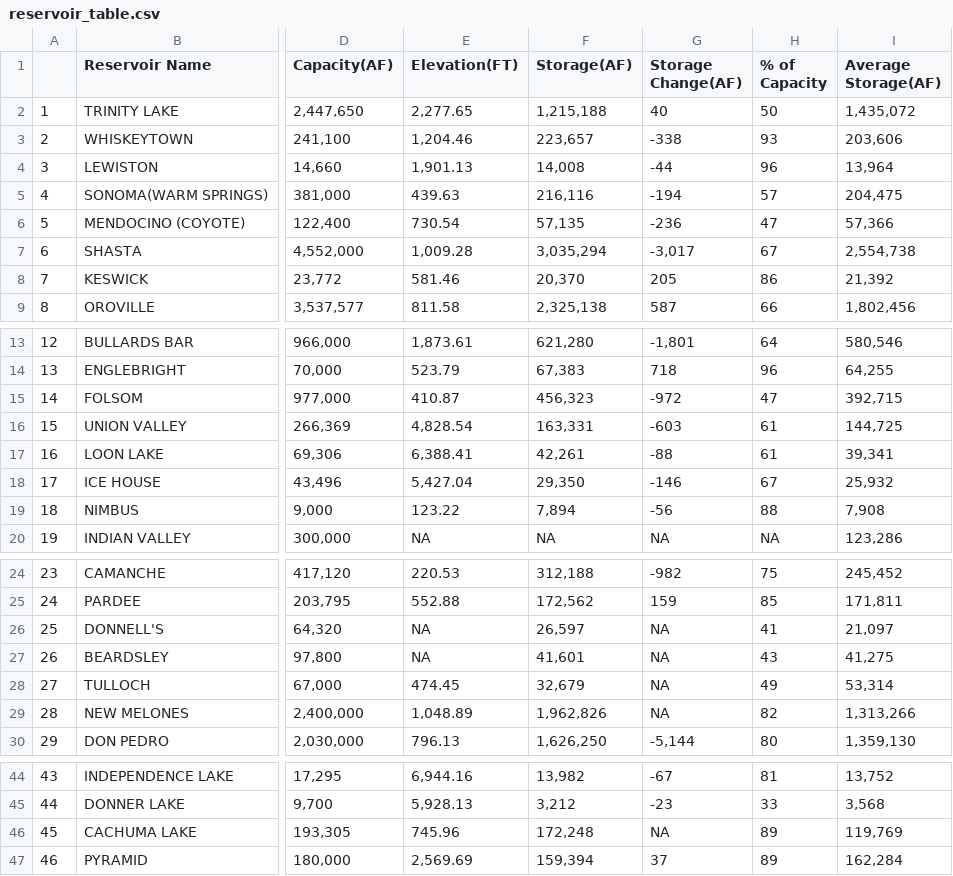
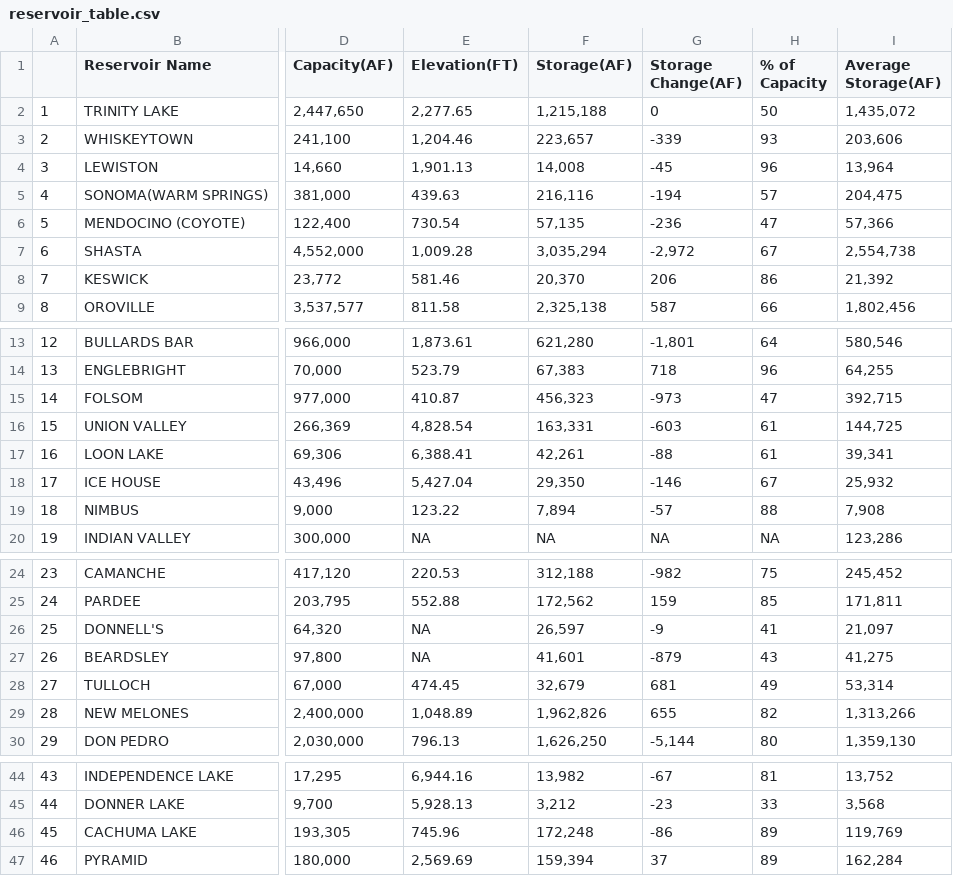
Before and after one commit to abcotvdata/CA-weather-tracker, a CSV file: reservoir_table.csv, drawn as a sheet; only a part is shown, gaps mark what is left out; the diff names each change by its address in the sheet, - before the commit and + after, or states it on an @@ line.

```diff
--- a/reservoir_table.csv
+++ b/reservoir_table.csv
-G2 (Storage Change(AF)): 40
+G2 (Storage Change(AF)): 0
-G3 (Storage Change(AF)): -338
+G3 (Storage Change(AF)): -339
-G4 (Storage Change(AF)): -44
+G4 (Storage Change(AF)): -45
-G7 (Storage Change(AF)): -3,017
+G7 (Storage Change(AF)): -2,972
-G8 (Storage Change(AF)): 205
+G8 (Storage Change(AF)): 206
-G15 (Storage Change(AF)): -972
+G15 (Storage Change(AF)): -973
-G19 (Storage Change(AF)): -56
+G19 (Storage Change(AF)): -57
-G26 (Storage Change(AF)): NA
+G26 (Storage Change(AF)): -9
-G27 (Storage Change(AF)): NA
+G27 (Storage Change(AF)): -879
-G28 (Storage Change(AF)): NA
+G28 (Storage Change(AF)): 681
-G29 (Storage Change(AF)): NA
+G29 (Storage Change(AF)): 655
-G46 (Storage Change(AF)): NA
+G46 (Storage Change(AF)): -86
```
Also changed, not shown: 1 other file.
